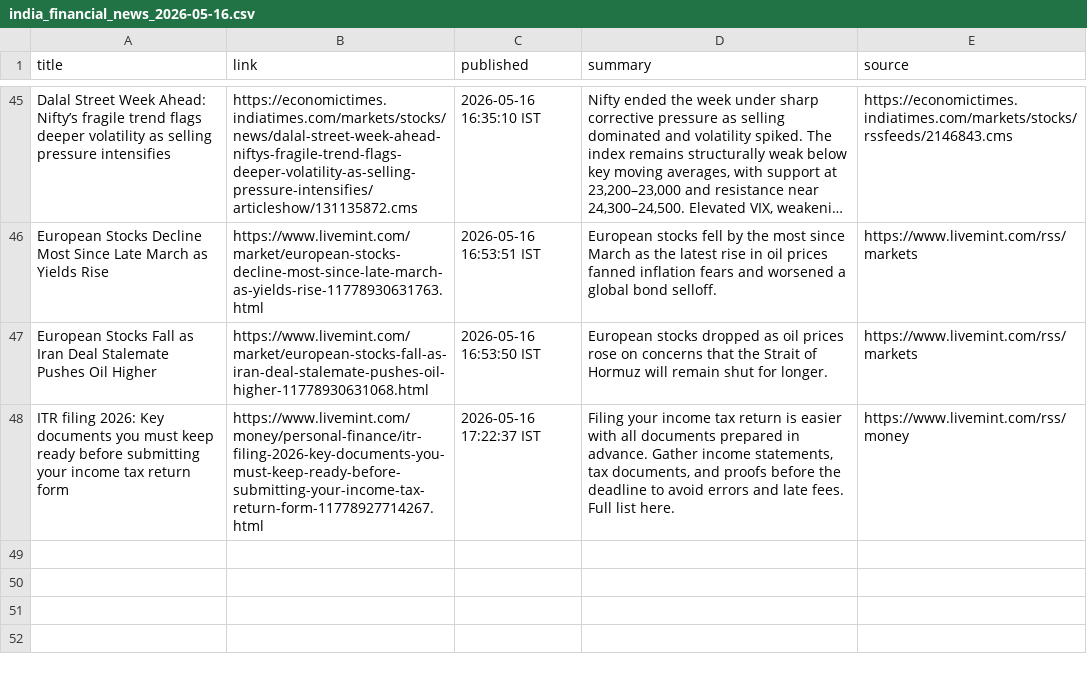
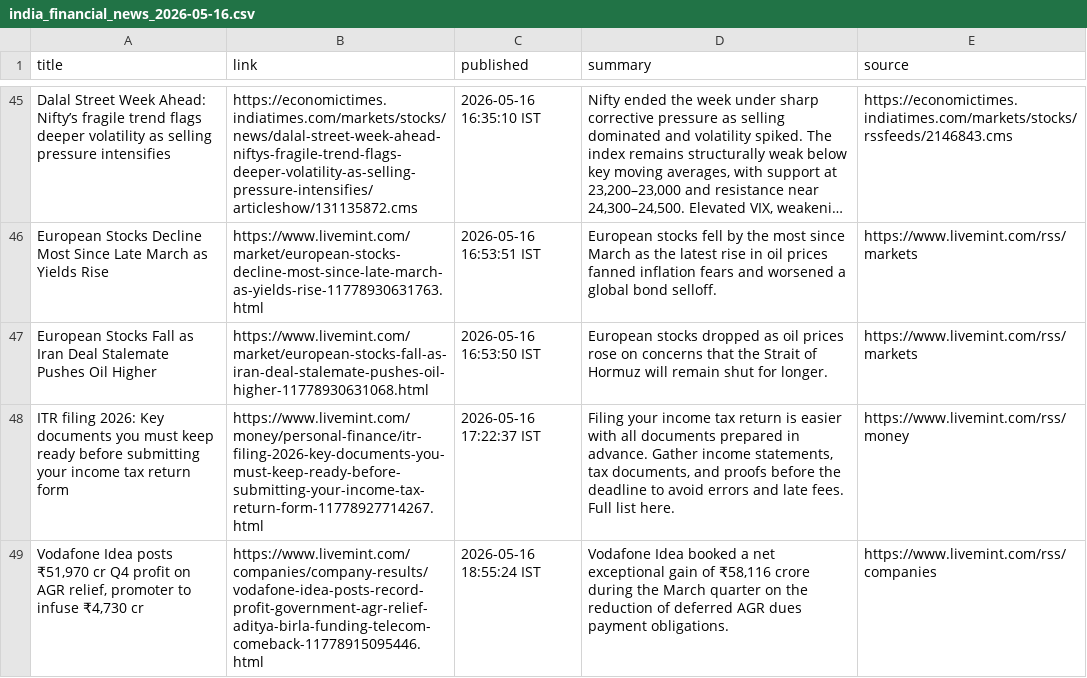
Before and after one commit to aarshrana007/Stock_Analysis, a CSV file: news_data/india_financial_news_2026-05-16.csv, drawn as a sheet; only a part is shown, gaps mark what is left out; long unchanged cells end in ….

```diff
--- a/news_data/india_financial_news_2026-05-16.csv
+++ b/news_data/india_financial_news_2026-05-16.csv
@@ -48 +48,2 @@ European Stocks Fall as Iran Deal Stalemate Pushes Oil Higher,https://www.livemi
 ITR filing 2026: Key documents you must keep ready before submitting your income tax return form,https://www.livemint.com/money/personal-finance/itr-filing-2026-key-documents-you-must-keep-ready-before-submitting-your-income-tax-return-form-11778927714267.html,2026-05-16 17:22:37 IST,"Filing your income tax return is easier with all documents prepared in advance. Gather income statements, tax documents, and proofs before the deadline to avoid errors and late fees. Full list here.",https://www.livemint.com/rss/money
+"Vodafone Idea posts  ₹51,970 cr Q4 profit on AGR relief, promoter to infuse  ₹4,730 cr",https://www.livemint.com/companies/company-results/vodafone-idea-posts-record-profit-government-agr-relief-aditya-birla-funding-telecom-comeback-11778915095446.html,2026-05-16 18:55:24 IST,"Vodafone Idea booked a net exceptional gain of  ₹58,116 crore during the March quarter on the reduction of deferred AGR dues payment obligations.",https://www.livemint.com/rss/companies
```
Also changed, not shown: 1 other file.
